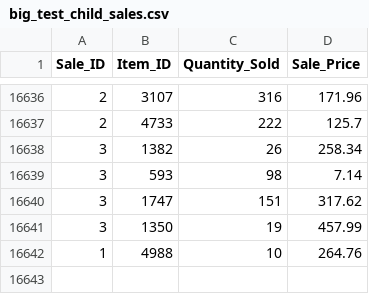
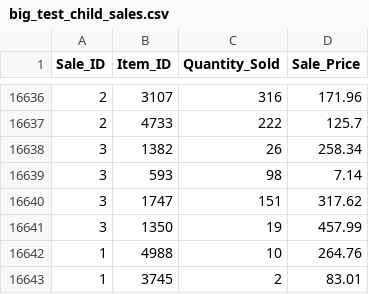
Before and after one commit to QT-Pies/inventory-project, a CSV file: CSVInput/big_test_child_sales.csv, drawn as a sheet; only a part is shown, gaps mark what is left out; the diff names each change by its address in the sheet, - before the commit and + after, or states it on an @@ line.

```diff
--- a/CSVInput/big_test_child_sales.csv
+++ b/CSVInput/big_test_child_sales.csv
+row 16643: 1 | 3745 | 2 | 83.01
```
Also changed, not shown: CSVInput/Jon_Test.csv, CSVInput/Jon_Test_child_sales.csv, 7 other files.
